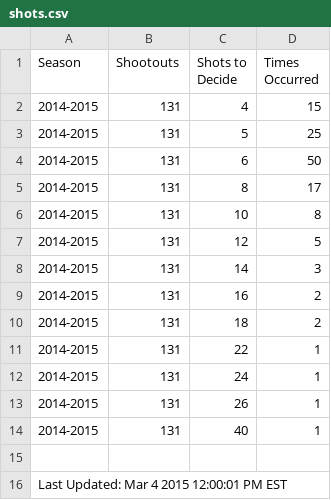
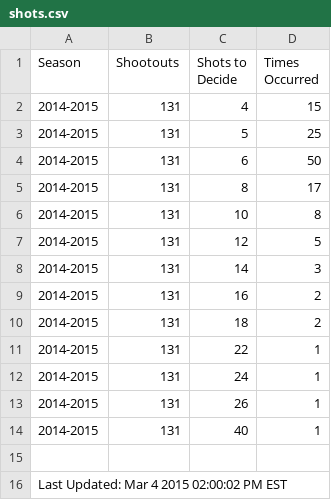
Before and after one commit to pyreking/Shootout, a CSV file: shots/shots.csv, drawn as a sheet.

```diff
--- a/shots/shots.csv
+++ b/shots/shots.csv
@@ -15,2 +15,2 @@ Season,Shootouts,Shots to Decide,Times Occurred
 
-Last Updated: Mar 4 2015 12:00:01 PM EST
+Last Updated: Mar 4 2015 02:00:02 PM EST
```
Also changed, not shown: summary/current.csv, 2 other files.
